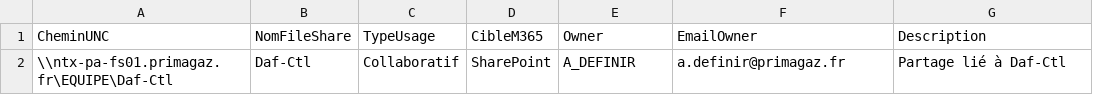
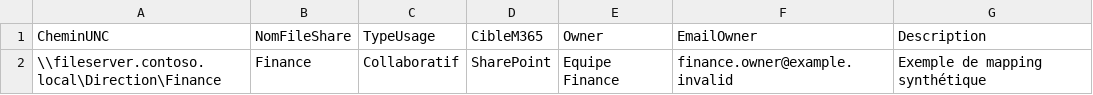
Before and after one commit to Iothy/Fileshare_Assessment-Migration_ShareGate_M365, a CSV file: Scripts Assessments/Config/FileShareMappingByOU_Resume.csv, drawn as a sheet; removed rows and columns are numbered as before the commit, all else as after; the diff names each change by its address in the sheet, - before the commit and + after, or states it on an @@ line.

```diff
--- a/Scripts Assessments/Config/FileShareMappingByOU_Resume.csv
+++ b/Scripts Assessments/Config/FileShareMappingByOU_Resume.csv
-row 2: \\ntx-pa-fs01.primagaz.fr\EQUIPE\Daf-Ctl | Daf-Ctl | Collaboratif | SharePoint | A_DEFINIR | a.definir@primagaz.fr | Partage lié à Daf-Ctl
+row 2: \\fileserver.contoso.local\Direction\Finance | Finance | Collaboratif | SharePoint | Equipe Finance | finance.owner@example.invalid | Exemple de mapping synthétique
```
Also changed, not shown: Scripts Assessments/Config/FileShareMapping.RESUME.csv, Scripts Assessments/Config/FileShareMappingAfterSmarTop.csv, 21 other files.
